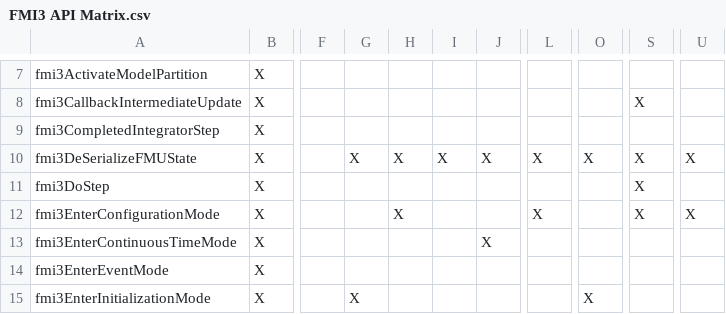
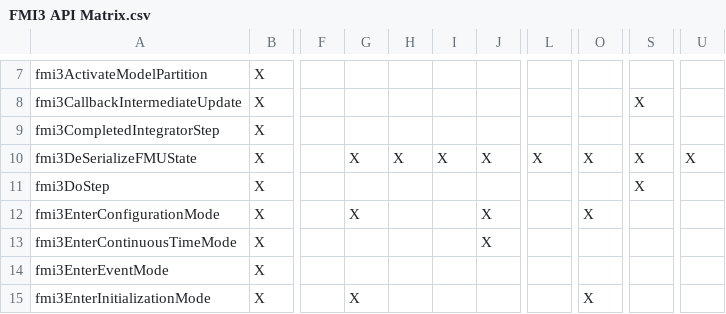
Before and after one commit to INTO-CPS-Association/FMI-VDM-Model, a CSV file: FMI3_API_Matrix/FMI3 API Matrix.csv, drawn as a sheet; only a part is shown, gaps mark what is left out; the diff names each change by its address in the sheet, - before the commit and + after, or states it on an @@ line.

Commit message:
Change States table to be kind/state pairs and update Matrix

```diff
--- a/FMI3_API_Matrix/FMI3 API Matrix.csv
+++ b/FMI3_API_Matrix/FMI3 API Matrix.csv
-G12: (empty)
+G12: X
-H12: X
+H12: (empty)
-J12: (empty)
+J12: X
-L12: X
+L12: (empty)
-O12: (empty)
+O12: X
-S12: X
+S12: (empty)
-U12: X
+U12: (empty)
```
Also changed, not shown: 11 other files.
